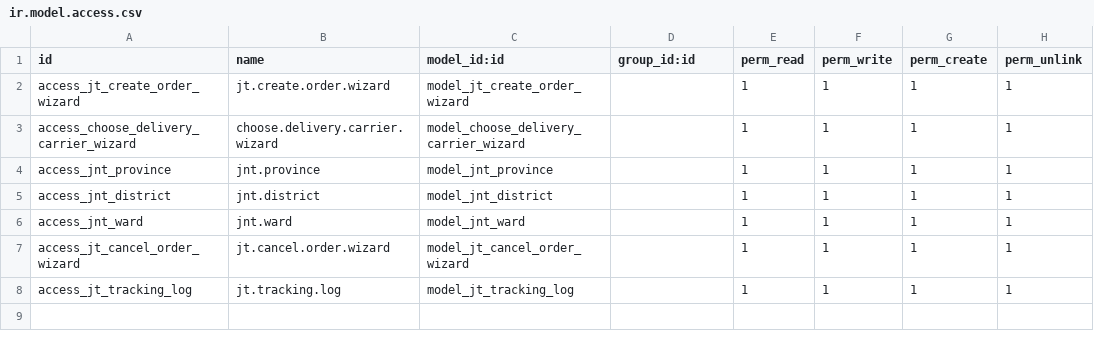
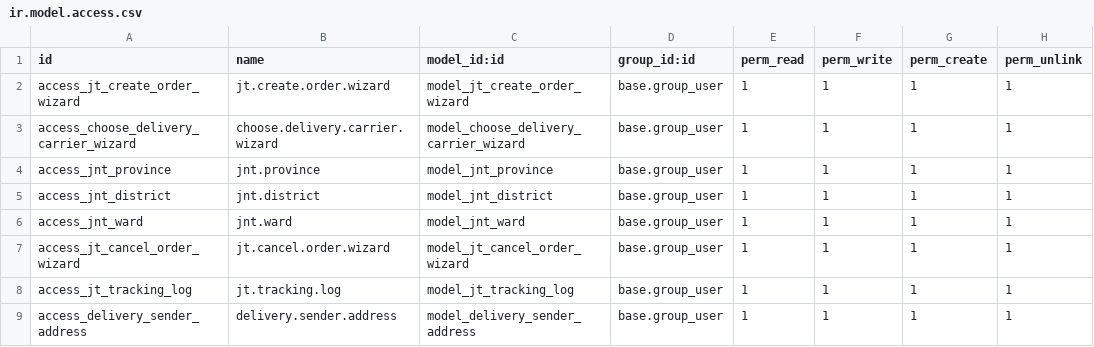
Before and after one commit to hivongseth2/HLV-odoo-crm, a CSV file: custom_addons/hlv_delivery_jt/security/ir.model.access.csv, drawn as a sheet.

```diff
--- a/custom_addons/hlv_delivery_jt/security/ir.model.access.csv
+++ b/custom_addons/hlv_delivery_jt/security/ir.model.access.csv
@@ -1,8 +1,9 @@
 id,name,model_id:id,group_id:id,perm_read,perm_write,perm_create,perm_unlink
-access_jt_create_order_wizard,jt.create.order.wizard,model_jt_create_order_wizard,,1,1,1,1
-access_choose_delivery_carrier_wizard,choose.delivery.carrier.wizard,model_choose_delivery_carrier_wizard,,1,1,1,1
-access_jnt_province,jnt.province,model_jnt_province,,1,1,1,1
-access_jnt_district,jnt.district,model_jnt_district,,1,1,1,1
-access_jnt_ward,jnt.ward,model_jnt_ward,,1,1,1,1
-access_jt_cancel_order_wizard,jt.cancel.order.wizard,model_jt_cancel_order_wizard,,1,1,1,1
-access_jt_tracking_log,jt.tracking.log,model_jt_tracking_log,,1,1,1,1
+access_jt_create_order_wizard,jt.create.order.wizard,model_jt_create_order_wizard,base.group_user,1,1,1,1
+access_choose_delivery_carrier_wizard,choose.delivery.carrier.wizard,model_choose_delivery_carrier_wizard,base.group_user,1,1,1,1
+access_jnt_province,jnt.province,model_jnt_province,base.group_user,1,1,1,1
+access_jnt_district,jnt.district,model_jnt_district,base.group_user,1,1,1,1
+access_jnt_ward,jnt.ward,model_jnt_ward,base.group_user,1,1,1,1
+access_jt_cancel_order_wizard,jt.cancel.order.wizard,model_jt_cancel_order_wizard,base.group_user,1,1,1,1
+access_jt_tracking_log,jt.tracking.log,model_jt_tracking_log,base.group_user,1,1,1,1
+access_delivery_sender_address,delivery.sender.address,model_delivery_sender_address,base.group_user,1,1,1,1
```
Also changed, not shown: 17 other files.
